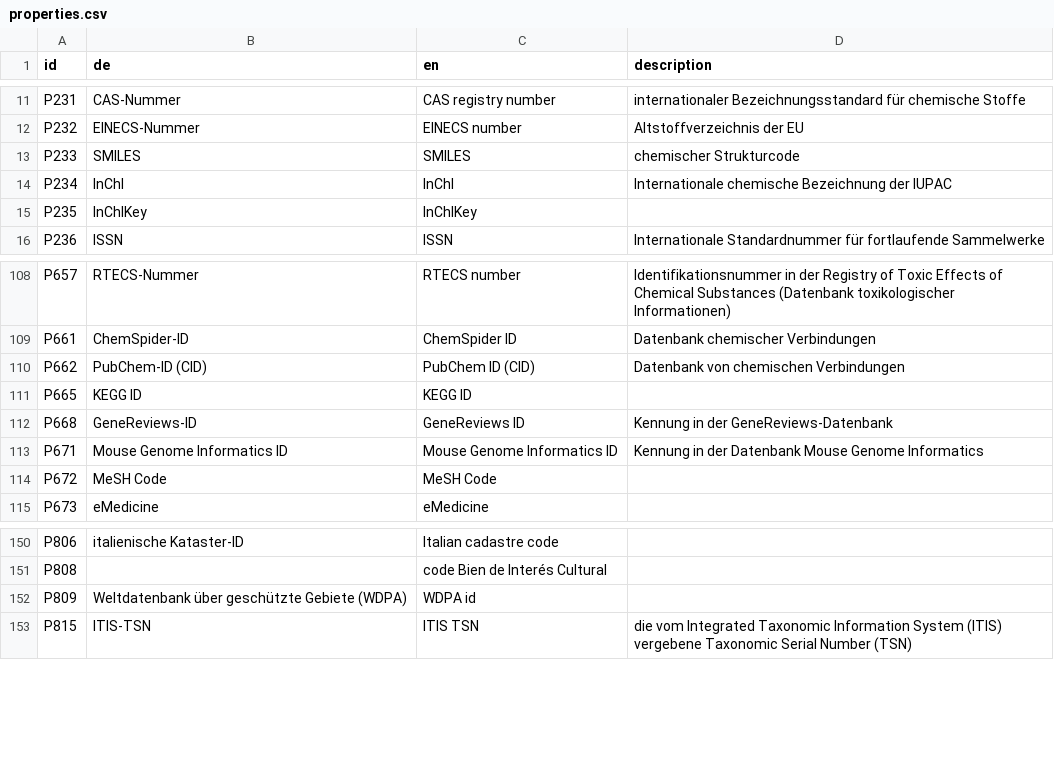
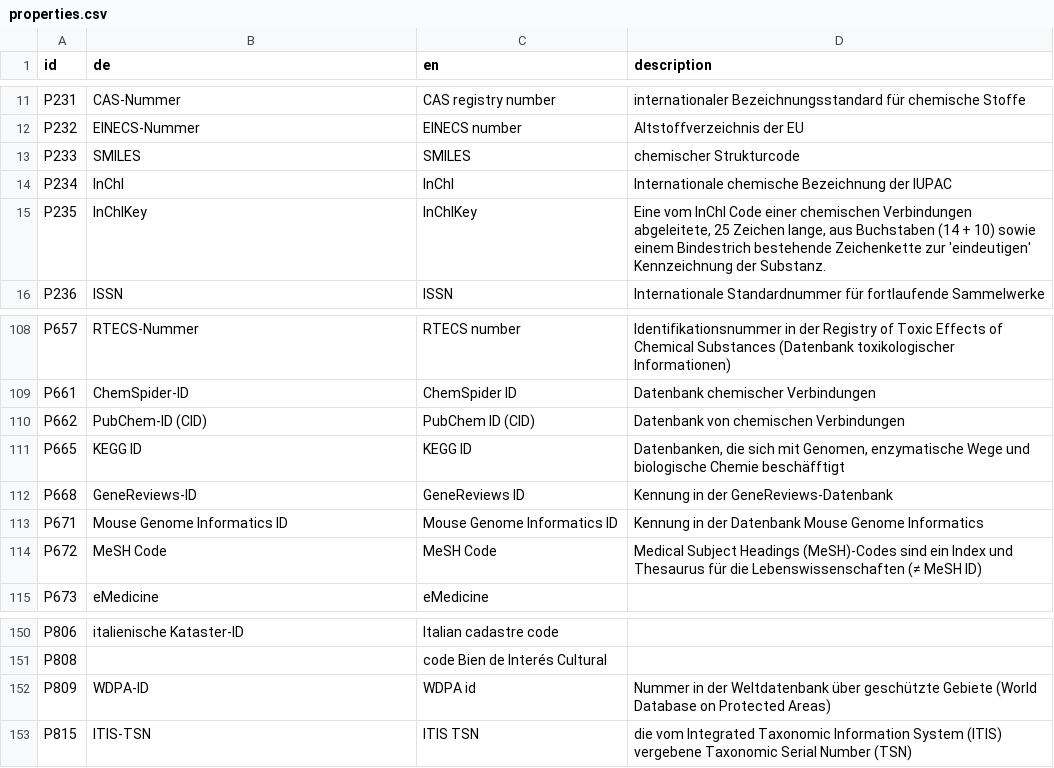
Before and after one commit to hshdb/normdaten-in-wikidata, a CSV file: scripts/properties.csv, drawn as a sheet; only a part is shown, gaps mark what is left out; the diff covers the shown part only.

```diff
--- a/scripts/properties.csv
+++ b/scripts/properties.csv
@@ -14,3 +14,3 @@ P233,SMILES,SMILES,"chemischer Strukturcode"
 P234,InChI,InChI,"Internationale chemische Bezeichnung der IUPAC"
-P235,InChIKey,InChIKey,
+P235,InChIKey,InChIKey,"Eine vom InChI Code einer chemischen Verbindungen abgeleitete, 25 Zeichen lange, aus Buchstaben (14 + 10) sowie einem Bindestrich bestehende Zeichenkette zur 'eindeutigen' Kennzeichnung der Substanz."
 P236,ISSN,ISSN,"Internationale Standardnummer für fortlaufende Sammelwerke"
@@ -110,6 +110,6 @@ P661,ChemSpider-ID,"ChemSpider ID","Datenbank chemischer Verbindungen"
 P662,"PubChem-ID (CID)","PubChem ID (CID)","Datenbank von chemischen Verbindungen"
-P665,"KEGG ID","KEGG ID",
+P665,"KEGG ID","KEGG ID","Datenbanken, die sich mit Genomen, enzymatische Wege und biologische Chemie beschäfftigt"
 P668,GeneReviews-ID,"GeneReviews ID","Kennung in der GeneReviews-Datenbank"
 P671,"Mouse Genome Informatics ID","Mouse Genome Informatics ID","Kennung in der Datenbank Mouse Genome Informatics"
-P672,"MeSH Code","MeSH Code",
+P672,"MeSH Code","MeSH Code","Medical Subject Headings (MeSH)-Codes sind ein Index und Thesaurus für die Lebenswissenschaften (≠ MeSH ID)"
 P673,eMedicine,eMedicine,
@@ -151,3 +151,3 @@ P806,"italienische Kataster-ID","Italian cadastre code",
 P808,,"code Bien de Interés Cultural",
-P809,"Weltdatenbank über geschützte Gebiete (WDPA)","WDPA id",
+P809,WDPA-ID,"WDPA id","Nummer in der Weltdatenbank über geschützte Gebiete (World Database on Protected Areas)"
 P815,ITIS-TSN,"ITIS TSN","die vom Integrated Taxonomic Information System (ITIS) vergebene Taxonomic Serial Number (TSN)"
```
Also changed, not shown: 6 added rows and 4 edited cells elsewhere in this file, 4 other files.
